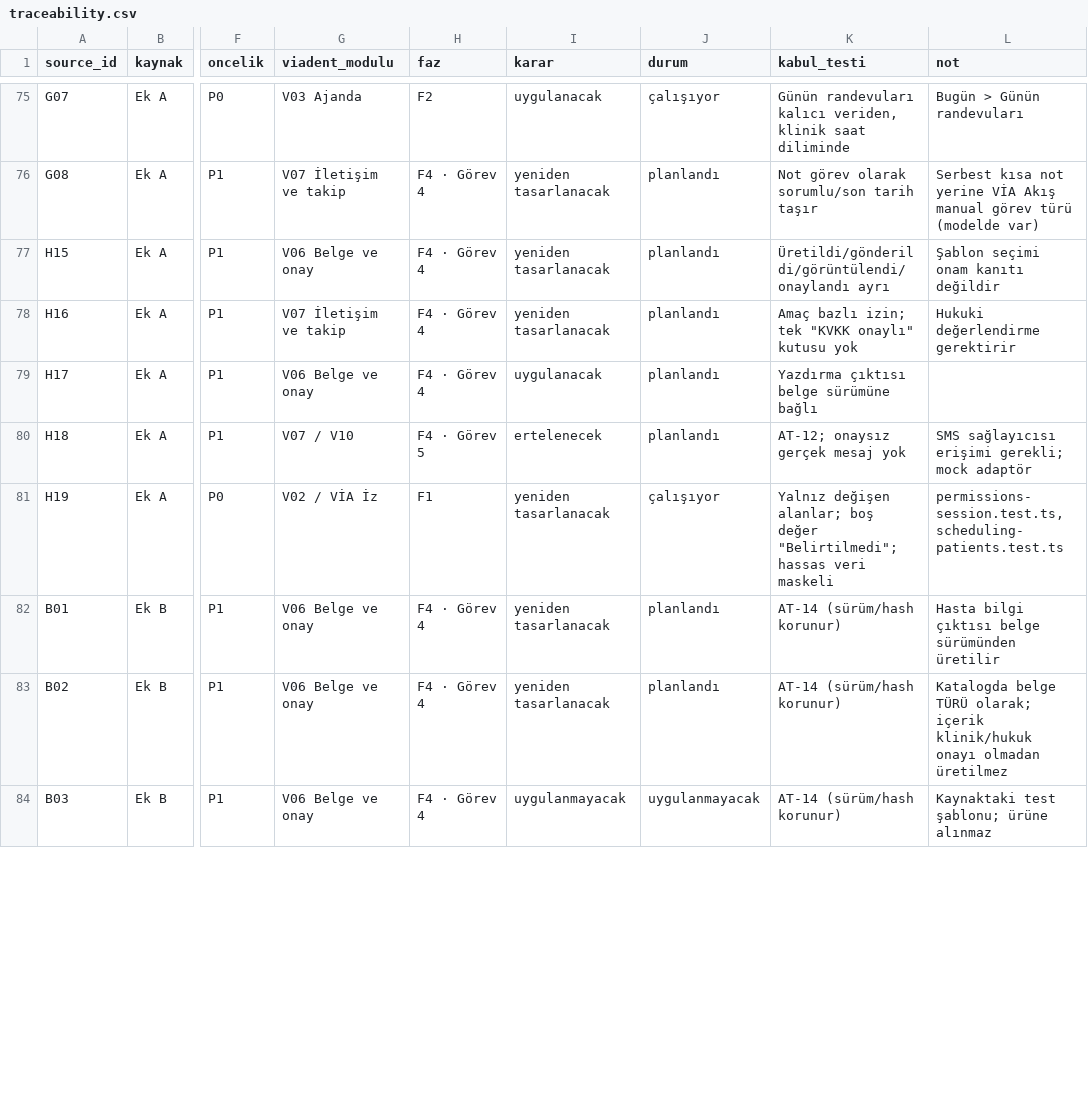
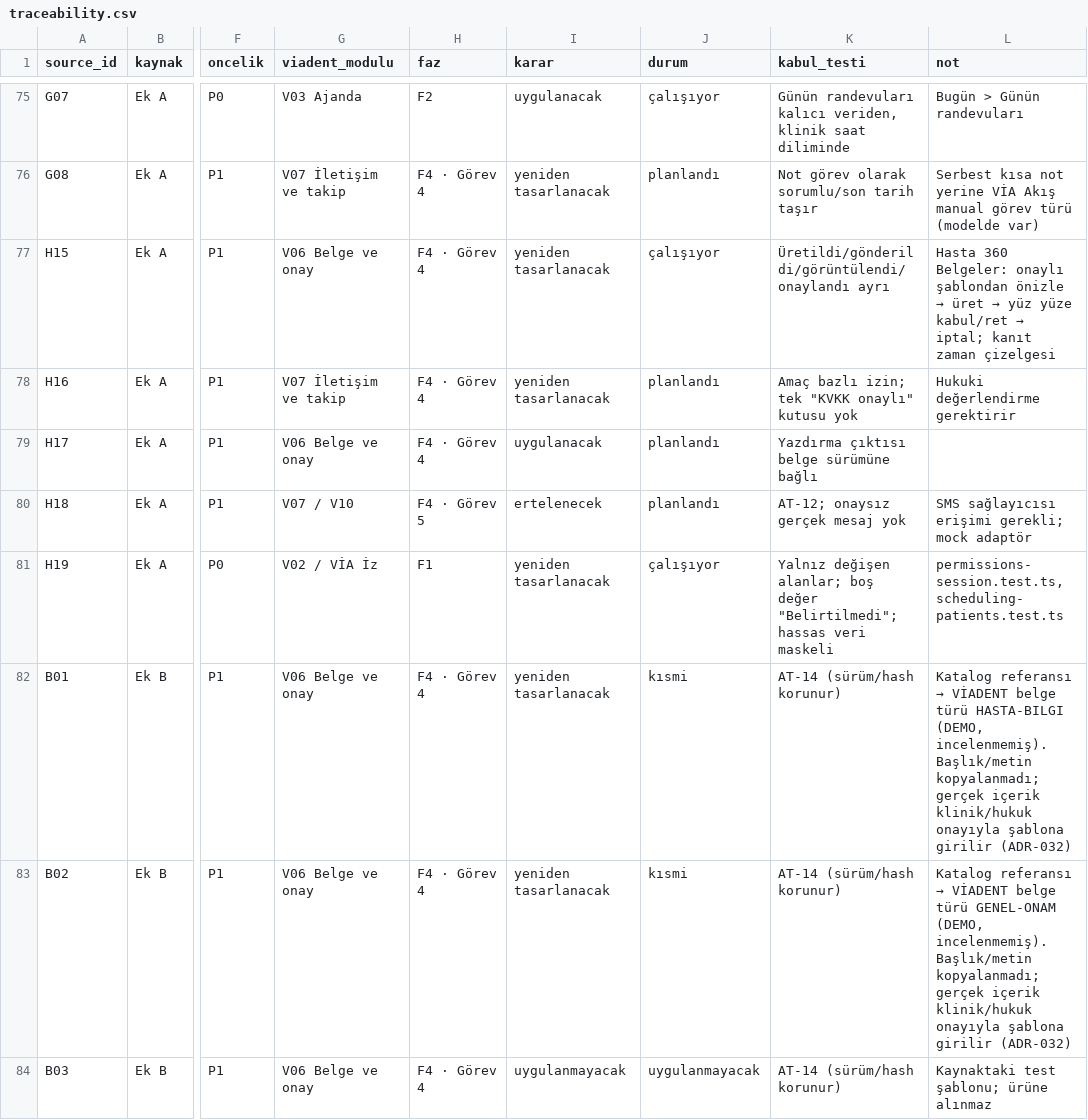
Before and after one commit to Bahoz2113/piadent, a CSV file: docs/traceability.csv, drawn as a sheet; only a part is shown, gaps mark what is left out; the diff covers the shown part only; the diff names each change by its address in the sheet, - before the commit and + after, or states it on an @@ line.

```diff
--- a/docs/traceability.csv
+++ b/docs/traceability.csv
-J77 (durum): planlandı
+J77 (durum): çalışıyor
@@ L77 (not): Şablon seçimi onam kanıtı değildir → Hasta 360 Belgeler: onaylı şablondan önizle → üret → yüz yüze kabul/ret → iptal; kanıt zaman çizelgesi @@
-J82:J83 (durum): planlandı
+J82:J83 (durum): kısmi
@@ L82 (not): Hasta bilgi çıktısı belge sürümünden üretilir → Katalog referansı → VİADENT belge türü HASTA-BILGI (DEMO, incelenmemiş). Başlık/metin kopyalanmadı; gerçek içerik klinik/hukuk onayıyla şablona girilir (ADR-032) @@
@@ L83 (not): Katalogda belge TÜRÜ olarak; içerik klinik/hukuk onayı olmadan üretilmez → Katalog referansı → VİADENT belge türü GENEL-ONAM (DEMO, incelenmemiş). Başlık/metin kopyalanmadı; gerçek içerik klinik/hukuk onayıyla şablona girilir (ADR-032) @@
```
Also changed, not shown: 98 edited cells elsewhere in this file, 22 other files.
